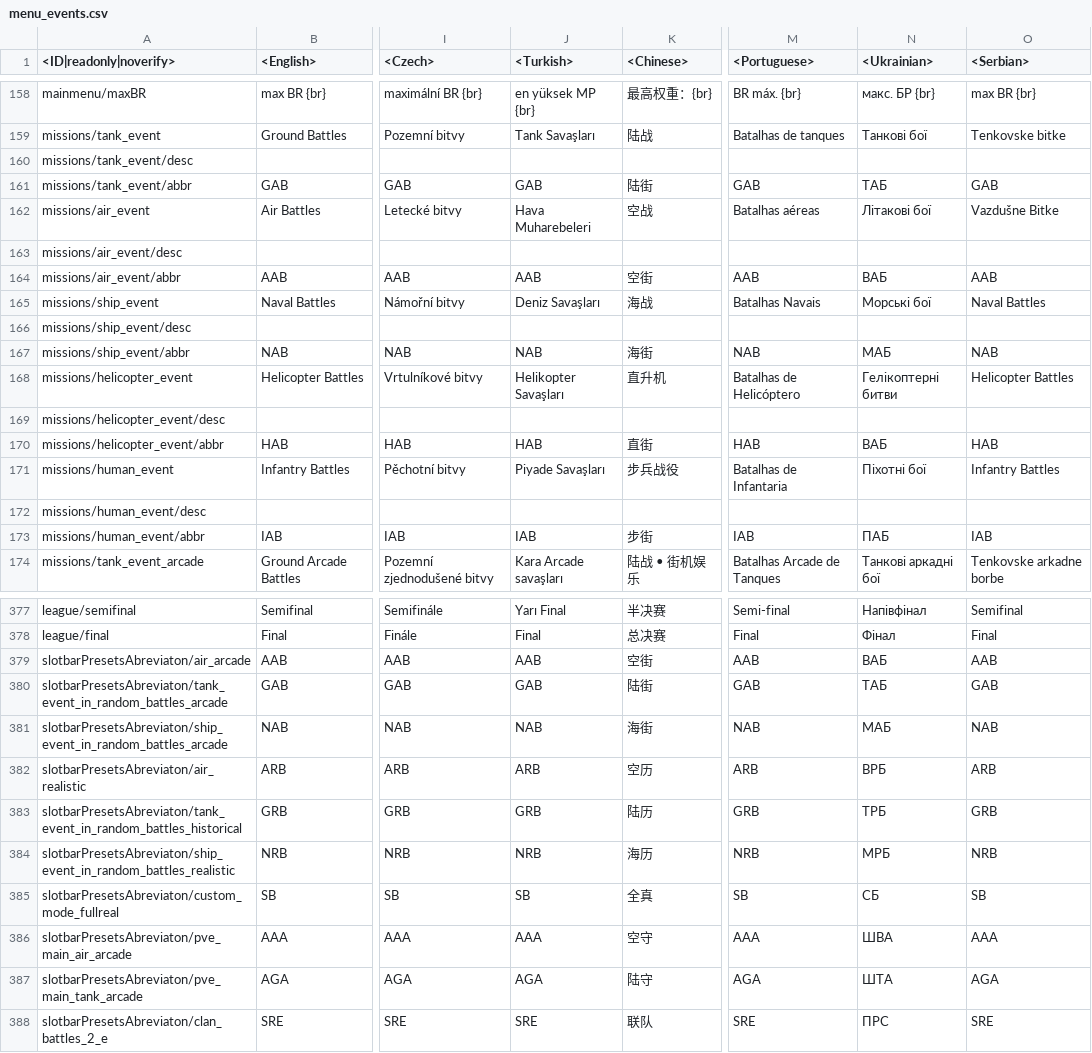
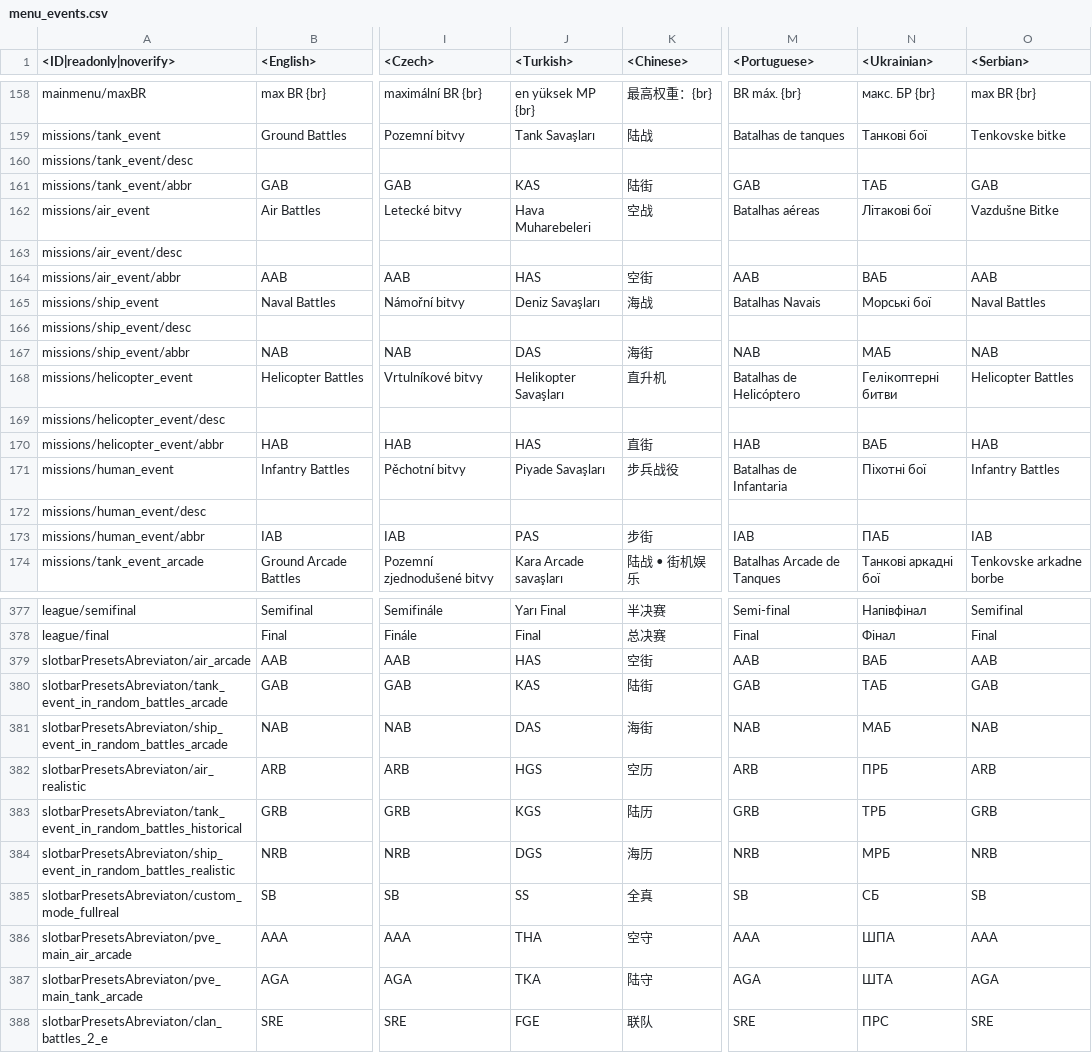
Before and after one commit to Beafty/astrbot_plugin_checkwtplayerlist, a CSV file: lang/menu_events.csv, drawn as a sheet; only a part is shown, gaps mark what is left out; the diff names each change by its address in the sheet, - before the commit and + after, or states it on an @@ line.

```diff
--- a/lang/menu_events.csv
+++ b/lang/menu_events.csv
-J161 (<Turkish>): GAB
+J161 (<Turkish>): KAS
-J164 (<Turkish>): AAB
+J164 (<Turkish>): HAS
-J167 (<Turkish>): NAB
+J167 (<Turkish>): DAS
-J170 (<Turkish>): HAB
+J170 (<Turkish>): HAS
-J173 (<Turkish>): IAB
+J173 (<Turkish>): PAS
-J379 (<Turkish>): AAB
+J379 (<Turkish>): HAS
-J380 (<Turkish>): GAB
+J380 (<Turkish>): KAS
-J381 (<Turkish>): NAB
+J381 (<Turkish>): DAS
-J382 (<Turkish>): ARB
+J382 (<Turkish>): HGS
-N382 (<Ukrainian>): ВРБ
+N382 (<Ukrainian>): ПРБ
-J383 (<Turkish>): GRB
+J383 (<Turkish>): KGS
-J384 (<Turkish>): NRB
+J384 (<Turkish>): DGS
-J385 (<Turkish>): SB
+J385 (<Turkish>): SS
-J386 (<Turkish>): AAA
+J386 (<Turkish>): THA
-N386 (<Ukrainian>): ШВА
+N386 (<Ukrainian>): ШПА
-J387 (<Turkish>): AGA
+J387 (<Turkish>): TKA
-J388 (<Turkish>): SRE
+J388 (<Turkish>): FGE
```
Also changed, not shown: lang/inf.csv, lang/menu_multiplayer.csv, 16 other files.
